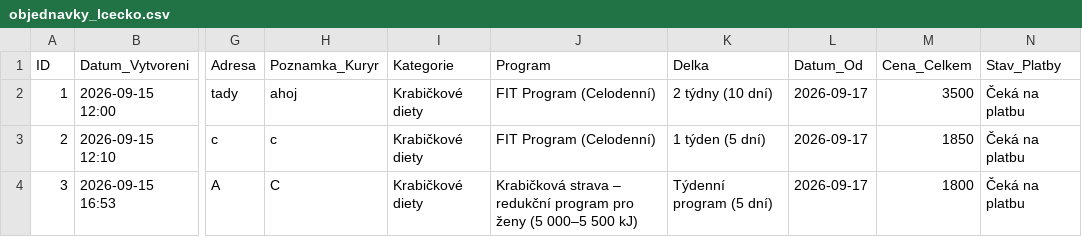
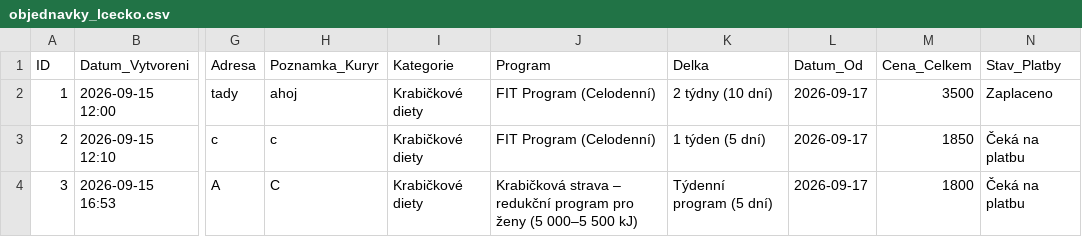
Before and after one commit to Kairlai/lcecko_app, a CSV file: objednavky_lcecko.csv, drawn as a sheet; only a part is shown, gaps mark what is left out; the diff names each change by its address in the sheet, - before the commit and + after, or states it on an @@ line.

Commit message:
Aktualizace objednavek L-Cecko

```diff
--- a/objednavky_lcecko.csv
+++ b/objednavky_lcecko.csv
-N2 (Stav_Platby): Čeká na platbu
+N2 (Stav_Platby): Zaplaceno
```
